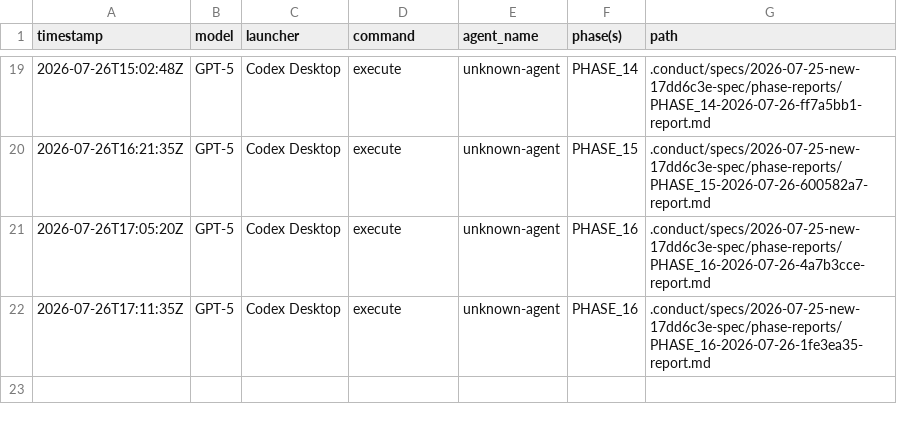
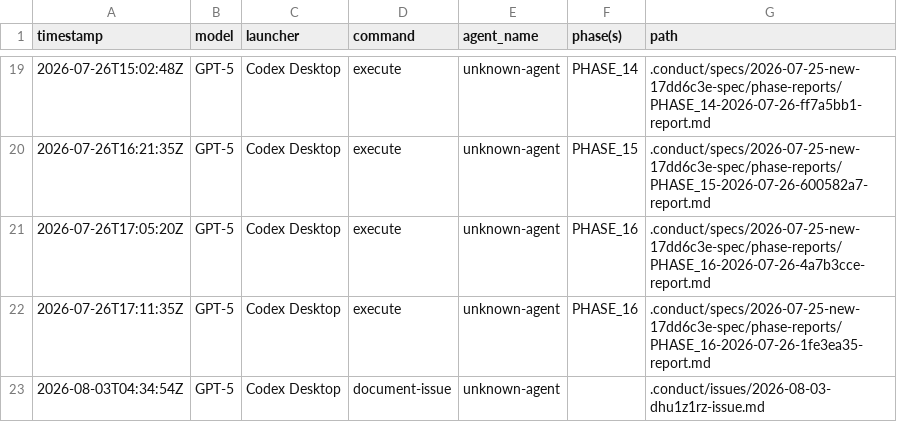
Before and after one commit to 21nCo/skillplane, a CSV file: .conduct/logs.csv, drawn as a sheet; only a part is shown, gaps mark what is left out.

Commit message:
docs(conduct): record DataFn adoption issue

```diff
--- a/.conduct/logs.csv
+++ b/.conduct/logs.csv
@@ -22 +22,2 @@ timestamp,model,launcher,command,agent_name,phase(s),path
 2026-07-26T17:11:35Z,GPT-5,Codex Desktop,execute,unknown-agent,PHASE_16,.conduct/specs/2026-07-25-new-17dd6c3e-spec/phase-reports/PHASE_16-2026-07-26-1fe3ea35-report.md
+2026-08-03T04:34:54Z,GPT-5,Codex Desktop,document-issue,unknown-agent,,.conduct/issues/2026-08-03-dhu1z1rz-issue.md
```
Also changed, not shown: 2 other files.
